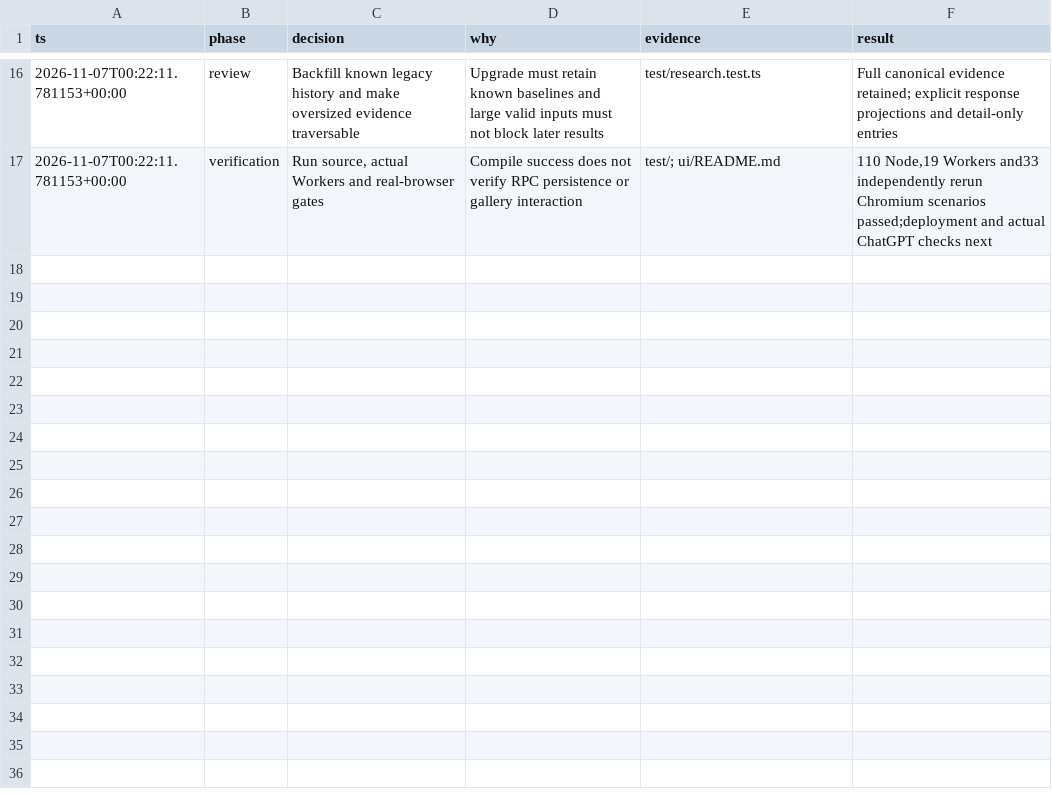
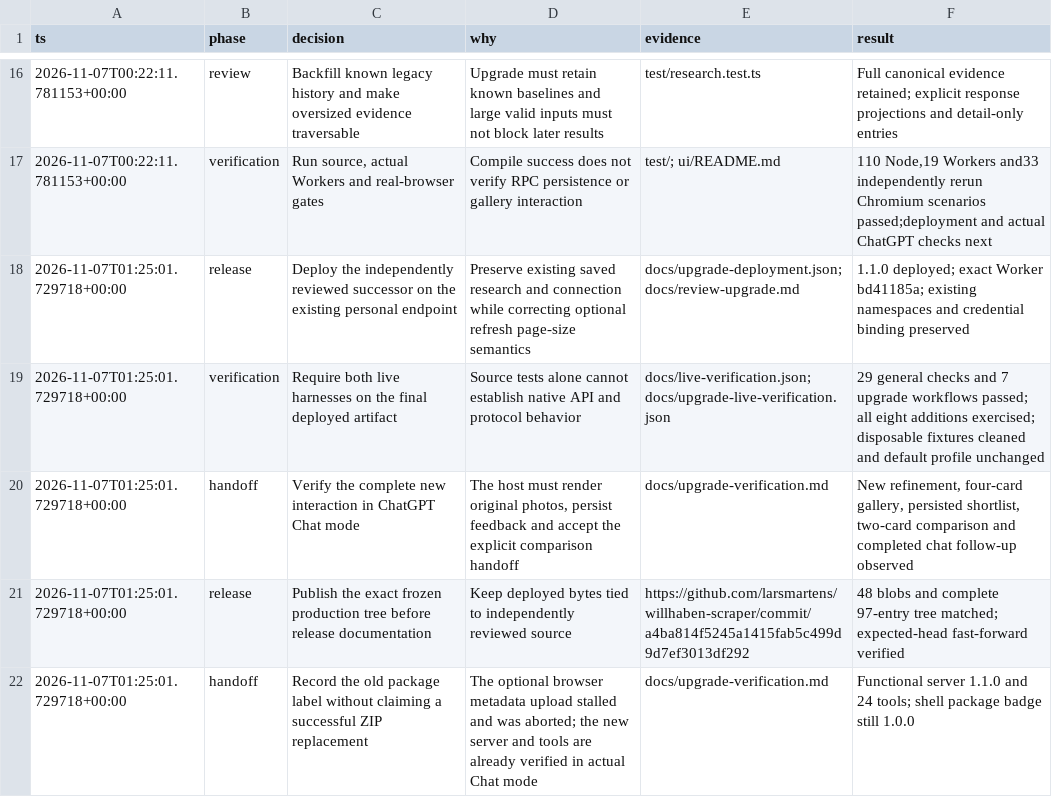
Before and after one commit to larsmartens/willhaben-scraper, a TSV file: sellpy-plugin/docs/decisions.tsv, drawn as a sheet; only a part is shown, gaps mark what is left out; the diff names each change by its address in the sheet, - before the commit and + after, or states it on an @@ line.

Commit message:
Record Sellpy Studio 1.1 live release and ChatGPT acceptance

```diff
--- a/sellpy-plugin/docs/decisions.tsv
+++ b/sellpy-plugin/docs/decisions.tsv
+row 18: 2026-11-07T01:25:01.729718+00:00 | release | Deploy the independently reviewed successor on the existing personal endpoint | Preserve existing saved research and connection while correcting optional refresh page-size semantics | docs/upgrade-deployment.json; docs/review-upgrade.md | 1.1.0 deployed; exact Worker bd41185a; existing namespaces and credential binding preserved
+row 19: 2026-11-07T01:25:01.729718+00:00 | verification | Require both live harnesses on the final deployed artifact | Source tests alone cannot establish native API and protocol behavior | docs/live-verification.json; docs/upgrade-live-verification.json | 29 general checks and 7 upgrade workflows passed; all eight additions exercised; disposable fixtures cleaned and default profile unchanged
+row 20: 2026-11-07T01:25:01.729718+00:00 | handoff | Verify the complete new interaction in ChatGPT Chat mode | The host must render original photos, persist feedback and accept the explicit comparison handoff | docs/upgrade-verification.md | New refinement, four-card gallery, persisted shortlist, two-card comparison and completed chat follow-up observed
+row 21: 2026-11-07T01:25:01.729718+00:00 | release | Publish the exact frozen production tree before release documentation | Keep deployed bytes tied to independently reviewed source | https://github.com/larsmartens/willhaben-scraper/commit/a4ba814f5245a1415fab5c499d9d7ef3013df292 | 48 blobs and complete 97-entry tree matched; expected-head fast-forward verified
+row 22: 2026-11-07T01:25:01.729718+00:00 | handoff | Record the old package label without claiming a successful ZIP replacement | The optional browser metadata upload stalled and was aborted; the new server and tools are already verified in actual Chat mode | docs/upgrade-verification.md | Functional server 1.1.0 and 24 tools; shell package badge still 1.0.0
```
Also changed, not shown: 11 other files.
